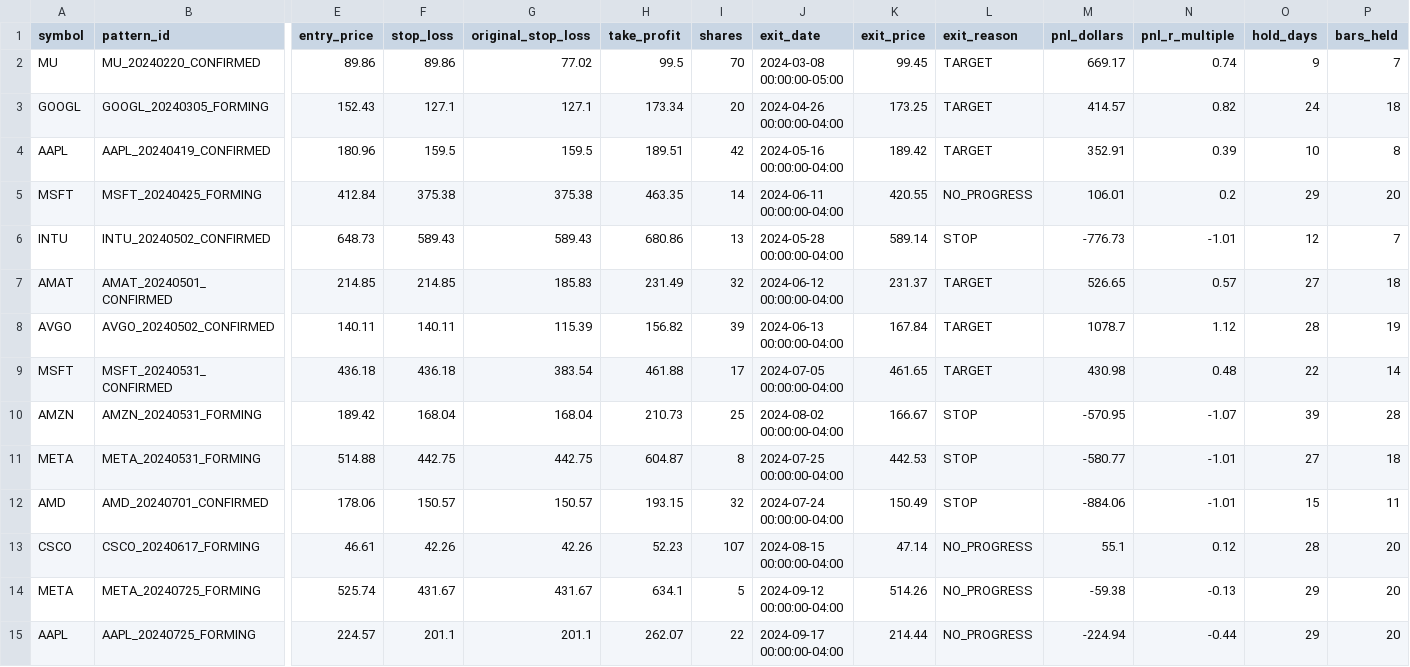
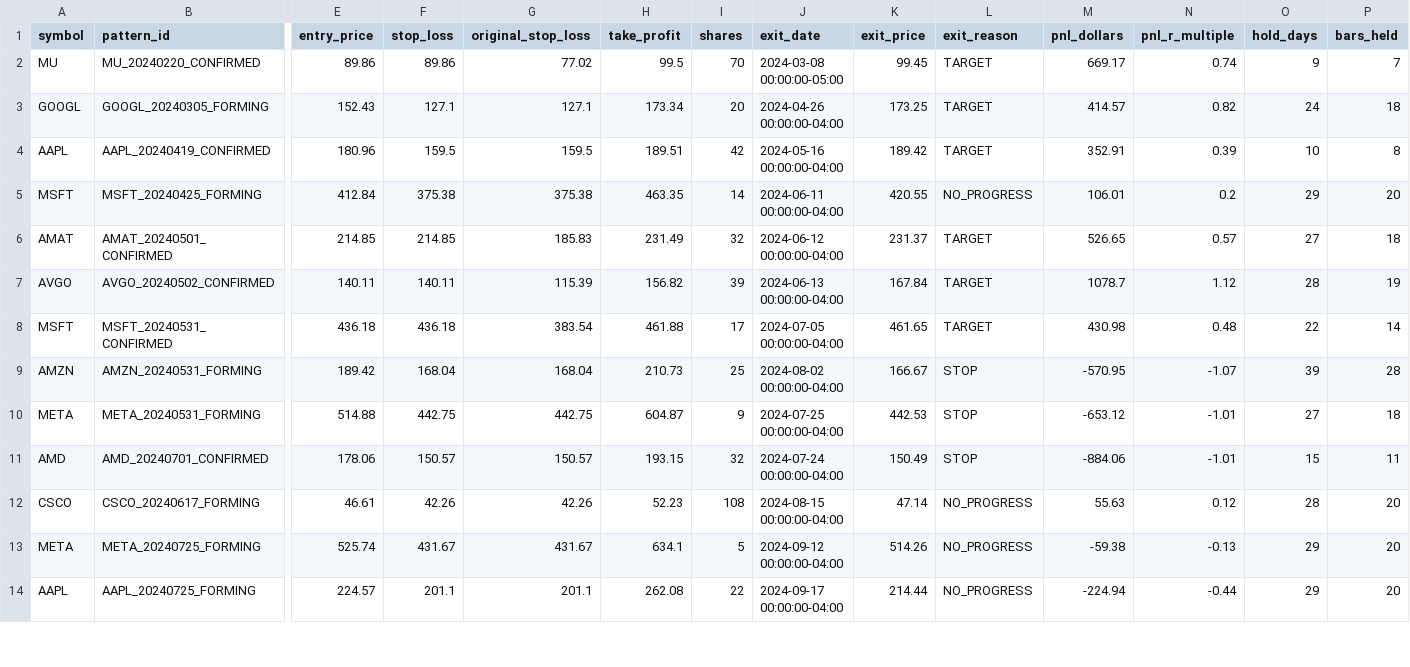
Before and after one commit to NolCorp1/Python-Financial-Expert, a CSV file: outputs/trades.csv, drawn as a sheet; only a part is shown, gaps mark what is left out; removed rows and columns are numbered as before the commit, all else as after; rows hold the shown columns only; the diff covers the shown part only; the diff names each change by its address in the sheet, - before the commit and + after, or states it on an @@ line.

```diff
--- a/outputs/trades.csv
+++ b/outputs/trades.csv
-row 6: INTU | INTU_20240502_CONFIRMED | 648.73 | 589.43 | 589.43 | 680.86 | 13 | 2024-05-28 00:00:00-04:00 | 589.14 | STOP | -776.73 | -1.01 | 12 | 7
-I10 (shares): 8
+I10 (shares): 9
-M10 (pnl_dollars): -580.77
+M10 (pnl_dollars): -653.12
-I12 (shares): 107
+I12 (shares): 108
-M12 (pnl_dollars): 55.1
+M12 (pnl_dollars): 55.63
-H14 (take_profit): 262.07
+H14 (take_profit): 262.08
```
Also changed, not shown: 1 added row, 1 removed row and 37 edited cells elsewhere in this file, outputs/equity.csv, outputs/feature_attribution_report.csv, 15 other files.
